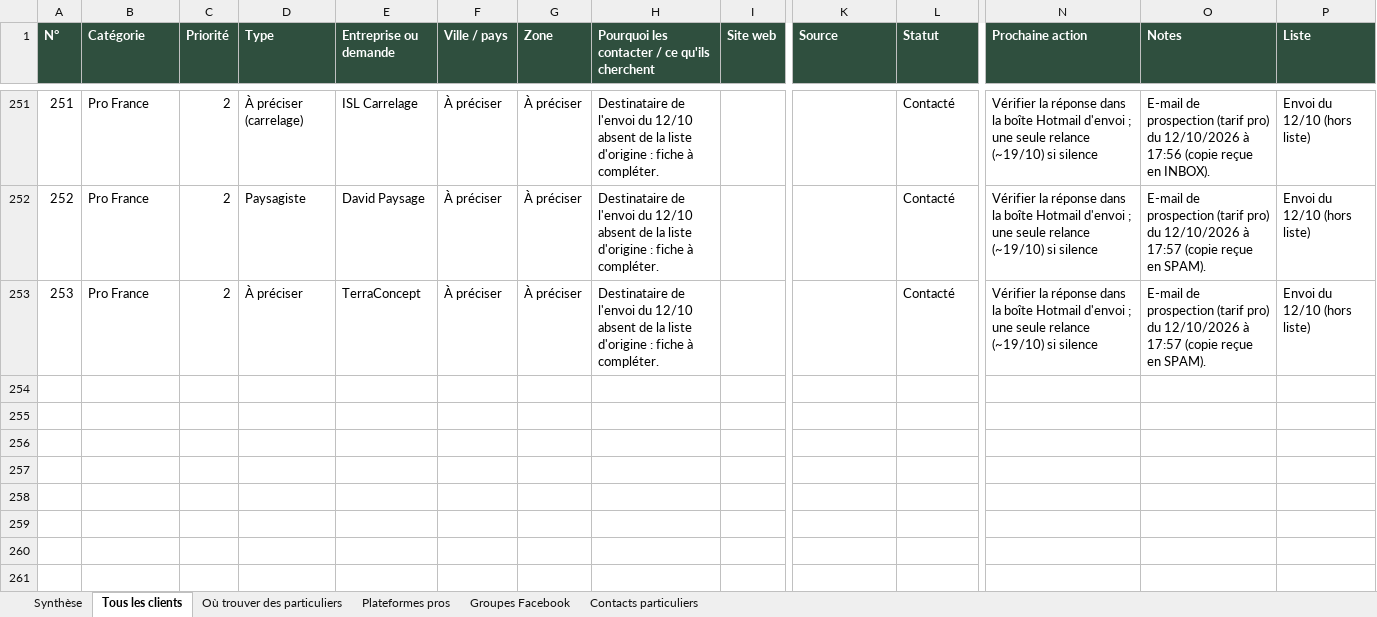
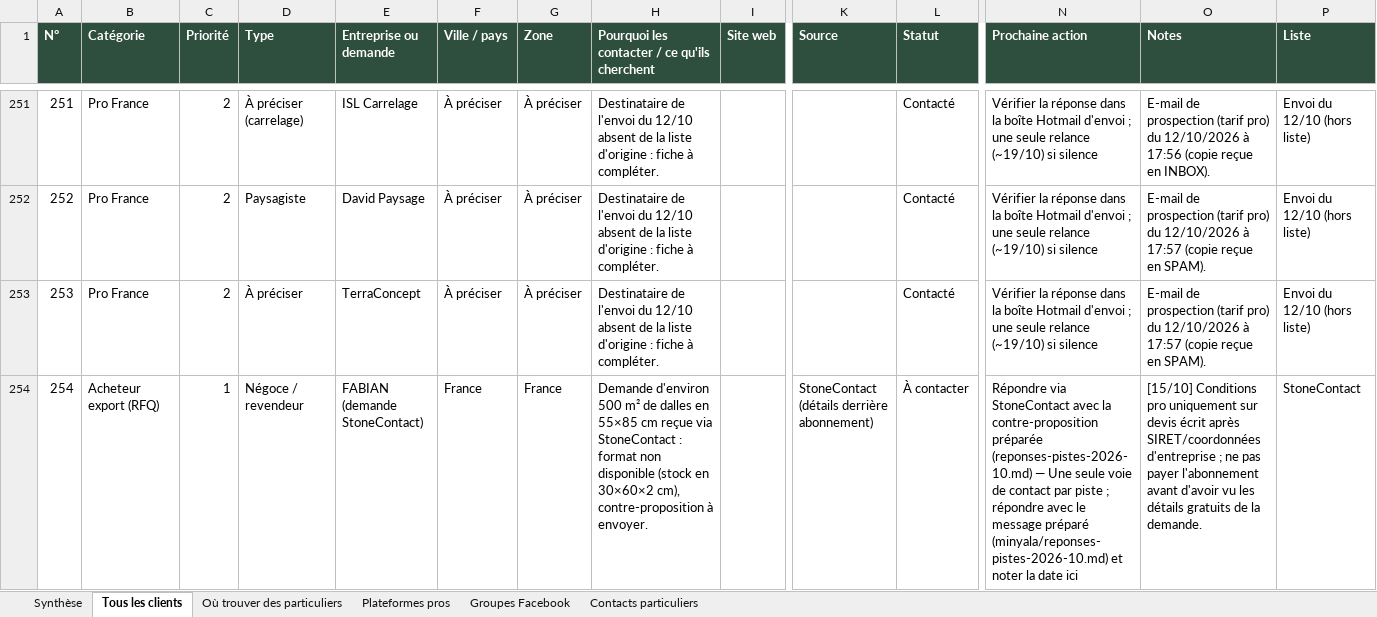
Before and after one commit to customerservice-dot/retreats-holidays-johanna, an Excel workbook: minyala/clients-potentiels.xlsx, sheet Tous les clients, drawn as a sheet; only a part is shown, gaps mark what is left out; values as stored, in another font and other column widths than the file's, no borders; rows hold the shown columns only; the diff names each change by its address in the sheet, - before the commit and + after, or states it on an @@ line.

```diff
--- a/minyala/clients-potentiels.xlsx (sheet Tous les clients)
+++ b/minyala/clients-potentiels.xlsx (sheet Tous les clients)
+row 254: 254 | Acheteur export (RFQ) | 1 | Négoce / revendeur | FABIAN (demande StoneContact) | France | France | Demande d'environ 500 m² de dalles en 55×85 cm reçue via StoneContact : format non disponible (stock en 30×60×2 cm), contre-proposition à envoyer. |  | StoneContact (détails derrière abonnement) | À contacter | Répondre via StoneContact avec la contre-proposition préparée (reponses-pistes-2026-10.md) — Une seule voie de contact par piste ; répondre avec le message préparé (minyala/reponses-pistes-2026-10.md) et noter la date ici | [15/10] Conditions pro uniquement sur devis écrit après SIRET/coordonnées d'entreprise ; ne pas payer l'abonnement avant d'avoir vu les détails gratuits de la demande. | StoneContact
```
Also changed, not shown: sheet Contacts particuliers, minyala/prospects-minyala.xlsx, 6 other files.
